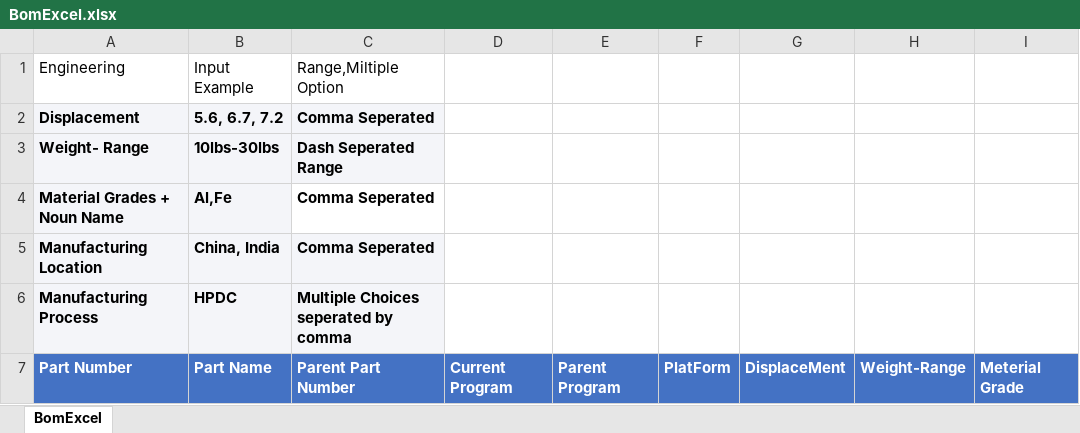
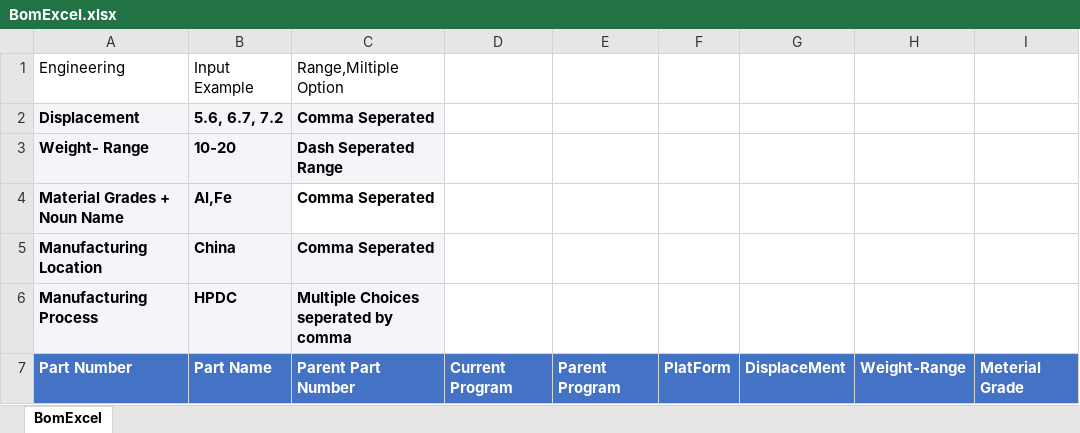
Before and after one commit to snehalkulkarni504/modelmart_QA, an Excel workbook: src/assets/BomExcel.xlsx, sheet BomExcel, drawn as a sheet; only a part is shown; values as stored, in another font and other column widths than the file's, no borders; table styles not drawn; the diff names each change by its address in the sheet, - before the commit and + after, or states it on an @@ line.

```diff
--- a/src/assets/BomExcel.xlsx (sheet BomExcel)
+++ b/src/assets/BomExcel.xlsx (sheet BomExcel)
-B3: 10lbs-30lbs
+B3: 10-20
-B5: China, India
+B5: China
```
Also changed, not shown: 40 other files.
